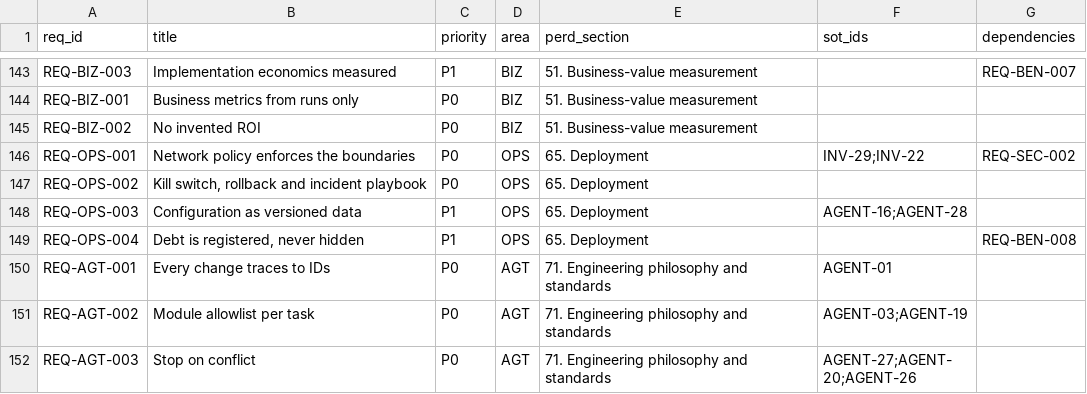
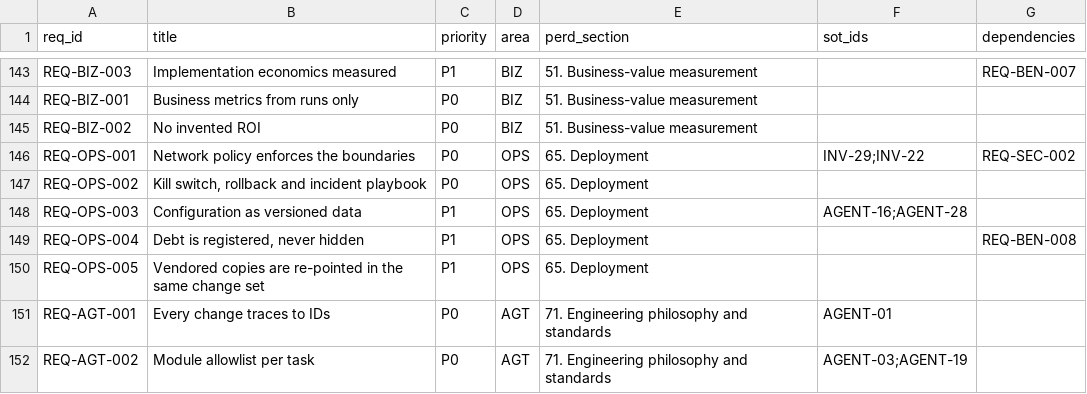
Before and after one commit to Noemai-org/docs, a CSV file: docs/poc/perd/requirements-index.csv, drawn as a sheet; only a part is shown, gaps mark what is left out; the shorter side is filled out with more unchanged rows; the diff names each change by its address in the sheet, - before the commit and + after, or states it on an @@ line.

```diff
--- a/docs/poc/perd/requirements-index.csv
+++ b/docs/poc/perd/requirements-index.csv
+row 150: REQ-OPS-005 | Vendored copies are re-pointed in the same change set | P1 | OPS | 65. Deployment
```
Also changed, not shown: docs/poc/execution/tasks.csv, 8 other files.
